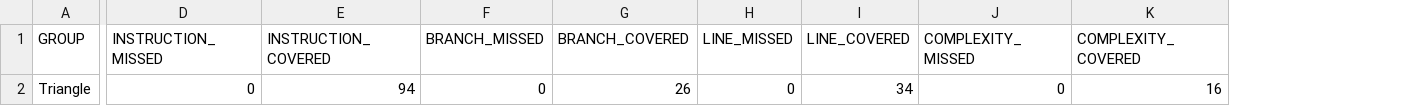
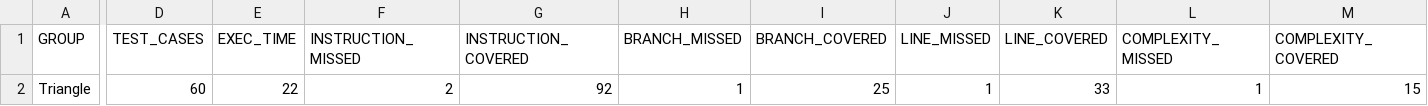
Before and after one commit to Spring23-SWENG431-KnK-RdM-KnN/FinalProject, a CSV file: ExperimentResults/TriangleTestSet60TC.csv, drawn as a sheet; only a part is shown, gaps mark what is left out; addresses are those after the commit; the diff names each change by its address in the sheet, - before the commit and + after, or states it on an @@ line.

```diff
--- a/ExperimentResults/TriangleTestSet60TC.csv
+++ b/ExperimentResults/TriangleTestSet60TC.csv
+column D (TEST_CASES), row 2: 60
+column E (EXEC_TIME), row 2: 22
-F2 (INSTRUCTION_MISSED): 0
+F2 (INSTRUCTION_MISSED): 2
-G2 (INSTRUCTION_COVERED): 94
+G2 (INSTRUCTION_COVERED): 92
-H2 (BRANCH_MISSED): 0
+H2 (BRANCH_MISSED): 1
-I2 (BRANCH_COVERED): 26
+I2 (BRANCH_COVERED): 25
-J2 (LINE_MISSED): 0
+J2 (LINE_MISSED): 1
-K2 (LINE_COVERED): 34
+K2 (LINE_COVERED): 33
-L2 (COMPLEXITY_MISSED): 0
+L2 (COMPLEXITY_MISSED): 1
-M2 (COMPLEXITY_COVERED): 16
+M2 (COMPLEXITY_COVERED): 15
```
Also changed, not shown: ExperimentResults/NextDate30TC.csv, ExperimentResults/NextDate60TC.csv, 43 other files.
